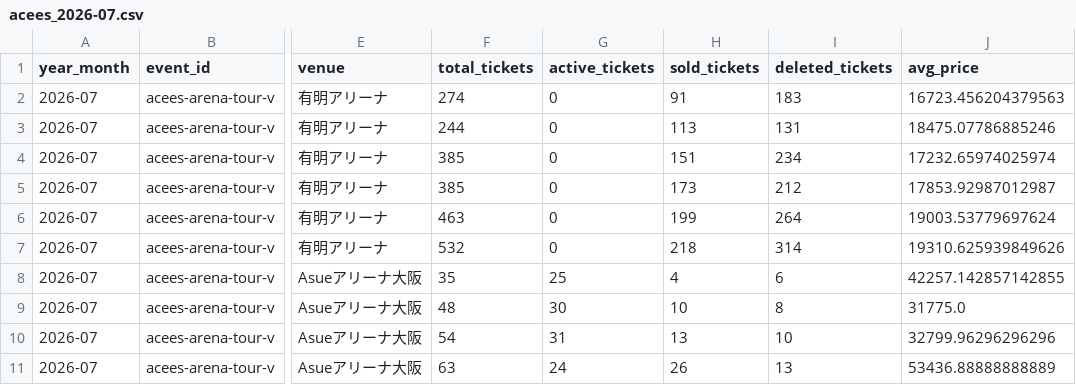
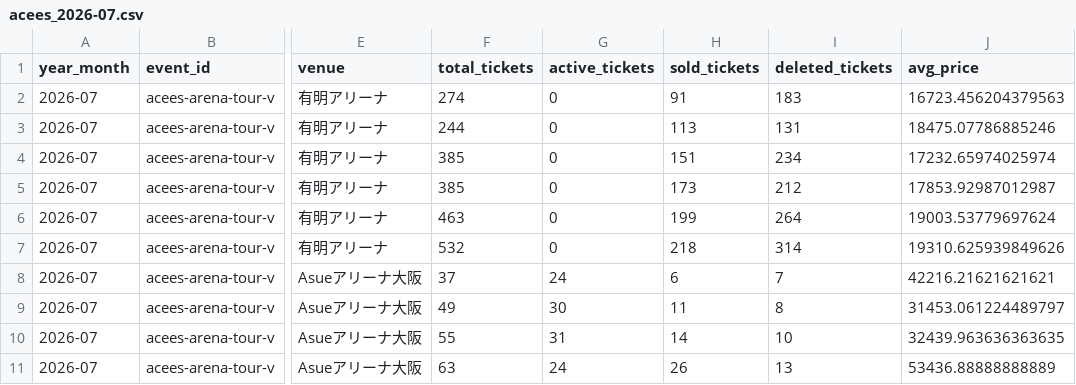
Before and after one commit to hiro8-0215/tiketen_scraping, a CSV file: data/market_snapshot/acees_2026-07.csv, drawn as a sheet; only a part is shown, gaps mark what is left out; the diff names each change by its address in the sheet, - before the commit and + after, or states it on an @@ line.

```diff
--- a/data/market_snapshot/acees_2026-07.csv
+++ b/data/market_snapshot/acees_2026-07.csv
-F8 (total_tickets): 35
+F8 (total_tickets): 37
-G8 (active_tickets): 25
+G8 (active_tickets): 24
-H8 (sold_tickets): 4
+H8 (sold_tickets): 6
-I8 (deleted_tickets): 6
+I8 (deleted_tickets): 7
-J8 (avg_price): 42257.142857142855
+J8 (avg_price): 42216.21621621621
-F9 (total_tickets): 48
+F9 (total_tickets): 49
-H9 (sold_tickets): 10
+H9 (sold_tickets): 11
-J9 (avg_price): 31775.0
+J9 (avg_price): 31453.061224489797
-F10 (total_tickets): 54
+F10 (total_tickets): 55
-H10 (sold_tickets): 13
+H10 (sold_tickets): 14
-J10 (avg_price): 32799.96296296296
+J10 (avg_price): 32439.963636363635
```
Also changed, not shown: data/market_snapshot/naniwa-danshi_2026-07.csv, data/market_snapshot/timelesz_2026-07.csv, 56 other files.
